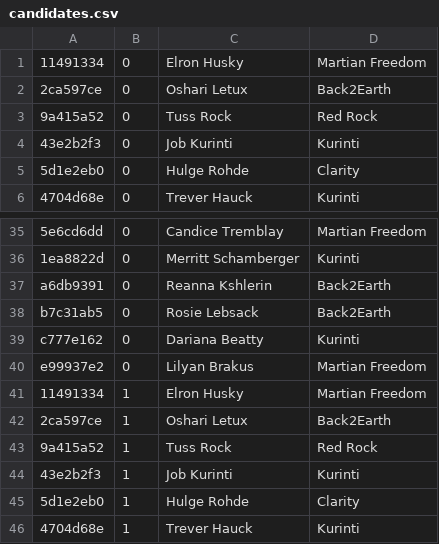
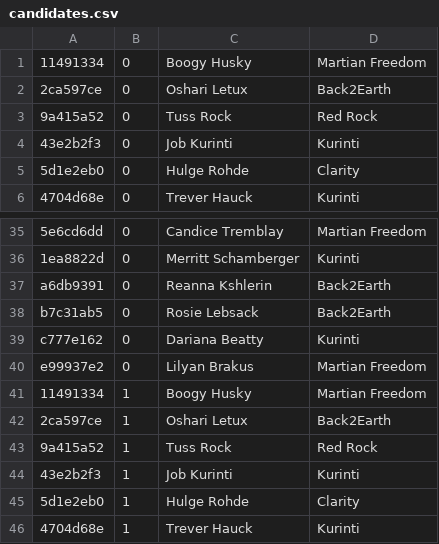
Before and after one commit to huictstaff/cisq2-hupol, a CSV file: development/db/examples/candidates.csv, drawn as a sheet; only a part is shown, gaps mark what is left out.

```diff
--- a/development/db/examples/candidates.csv
+++ b/development/db/examples/candidates.csv
@@ -1,2 +1,2 @@
-11491334;0;Elron Husky;Martian Freedom
+11491334;0;Boogy Husky;Martian Freedom
 2ca597ce;0;Oshari Letux;Back2Earth
@@ -40,3 +40,3 @@ c777e162;0;Dariana Beatty;Kurinti
 e99937e2;0;Lilyan Brakus;Martian Freedom
-11491334;1;Elron Husky;Martian Freedom
+11491334;1;Boogy Husky;Martian Freedom
 2ca597ce;1;Oshari Letux;Back2Earth
```
Also changed, not shown: 12 other files.
